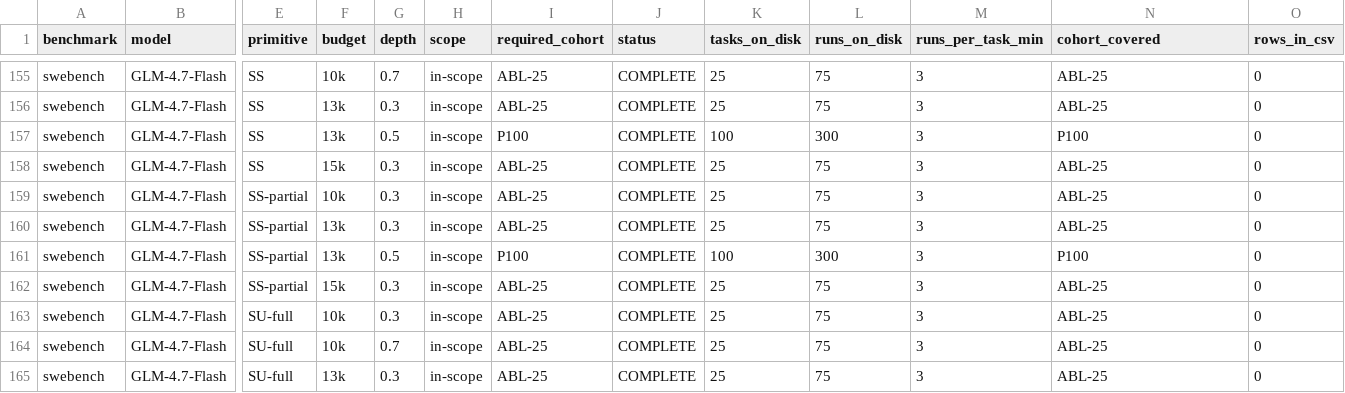
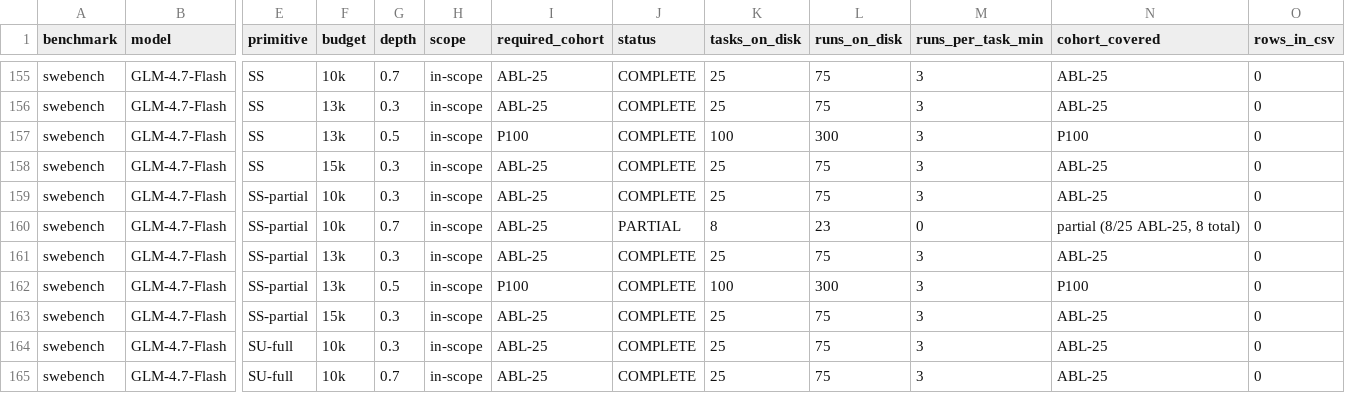
Before and after one commit to ritulS/agentCtx, a CSV file: COVERAGE.csv, drawn as a sheet; only a part is shown, gaps mark what is left out; the shorter side is filled out with more unchanged rows; rows hold the shown columns only; the diff names each change by its address in the sheet, - before the commit and + after, or states it on an @@ line.

Commit message:
data: update coverage dashboard (2026-09-21 07:30 CDT)

```diff
--- a/COVERAGE.csv
+++ b/COVERAGE.csv
+row 160: swebench | GLM-4.7-Flash | SS-partial | 10k | 0.7 | in-scope | ABL-25 | PARTIAL | 8 | 23 | 0 | partial (8/25 ABL-25, 8 total) | 0
```
Also changed, not shown: 1 other file.
